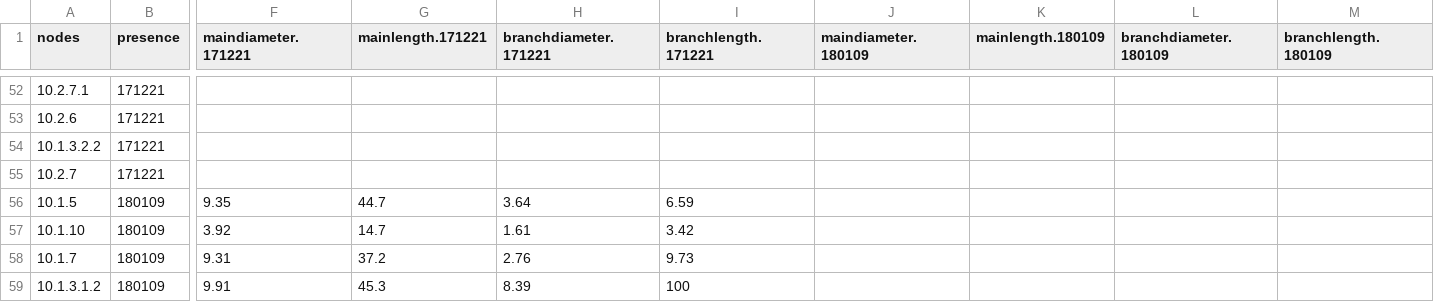
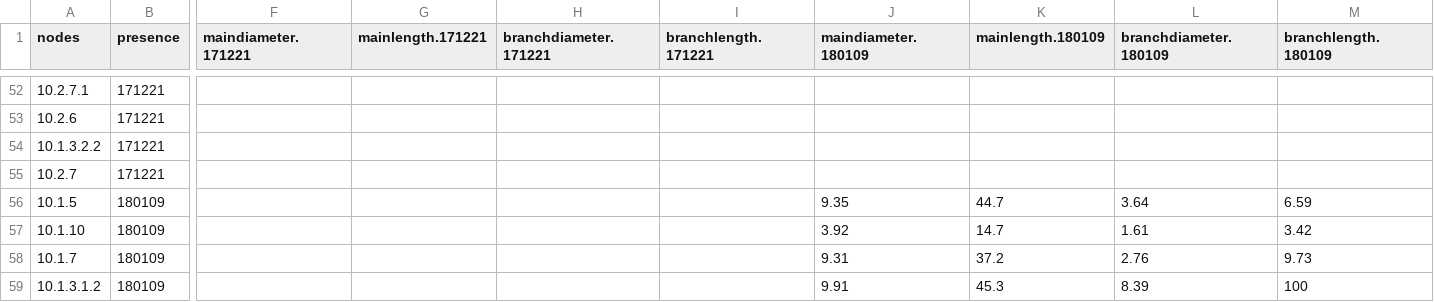
Before and after one commit to lanescher/tree-model-groundtruth-2018, a CSV file: DATA/INPUT/branch selection_memorialoak - primary10.csv, drawn as a sheet; only a part is shown, gaps mark what is left out; the diff covers the shown part only; the diff names each change by its address in the sheet, - before the commit and + after, or states it on an @@ line.

Commit message:
fixed data format

```diff
--- a/DATA/INPUT/branch selection_memorialoak - primary10.csv
+++ b/DATA/INPUT/branch selection_memorialoak - primary10.csv
-F56 (maindiameter.171221): 9.35
+F56 (maindiameter.171221): (empty)
-G56 (mainlength.171221): 44.7
+G56 (mainlength.171221): (empty)
-H56 (branchdiameter.171221): 3.64
+H56 (branchdiameter.171221): (empty)
-I56 (branchlength.171221): 6.59
+I56 (branchlength.171221): (empty)
-J56 (maindiameter.180109): (empty)
+J56 (maindiameter.180109): 9.35
-K56 (mainlength.180109): (empty)
+K56 (mainlength.180109): 44.7
-L56 (branchdiameter.180109): (empty)
+L56 (branchdiameter.180109): 3.64
-M56 (branchlength.180109): (empty)
+M56 (branchlength.180109): 6.59
-F57 (maindiameter.171221): 3.92
+F57 (maindiameter.171221): (empty)
-G57 (mainlength.171221): 14.7
+G57 (mainlength.171221): (empty)
-H57 (branchdiameter.171221): 1.61
+H57 (branchdiameter.171221): (empty)
-I57 (branchlength.171221): 3.42
+I57 (branchlength.171221): (empty)
-J57 (maindiameter.180109): (empty)
+J57 (maindiameter.180109): 3.92
-K57 (mainlength.180109): (empty)
+K57 (mainlength.180109): 14.7
-L57 (branchdiameter.180109): (empty)
+L57 (branchdiameter.180109): 1.61
-M57 (branchlength.180109): (empty)
+M57 (branchlength.180109): 3.42
-F58 (maindiameter.171221): 9.31
+F58 (maindiameter.171221): (empty)
-G58 (mainlength.171221): 37.2
+G58 (mainlength.171221): (empty)
-H58 (branchdiameter.171221): 2.76
+H58 (branchdiameter.171221): (empty)
-I58 (branchlength.171221): 9.73
+I58 (branchlength.171221): (empty)
-J58 (maindiameter.180109): (empty)
+J58 (maindiameter.180109): 9.31
-K58 (mainlength.180109): (empty)
+K58 (mainlength.180109): 37.2
-L58 (branchdiameter.180109): (empty)
+L58 (branchdiameter.180109): 2.76
-M58 (branchlength.180109): (empty)
+M58 (branchlength.180109): 9.73
-F59 (maindiameter.171221): 9.91
+F59 (maindiameter.171221): (empty)
-G59 (mainlength.171221): 45.3
+G59 (mainlength.171221): (empty)
-H59 (branchdiameter.171221): 8.39
+H59 (branchdiameter.171221): (empty)
-I59 (branchlength.171221): 100
+I59 (branchlength.171221): (empty)
-J59 (maindiameter.180109): (empty)
+J59 (maindiameter.180109): 9.91
-K59 (mainlength.180109): (empty)
+K59 (mainlength.180109): 45.3
-L59 (branchdiameter.180109): (empty)
+L59 (branchdiameter.180109): 8.39
-M59 (branchlength.180109): (empty)
+M59 (branchlength.180109): 100
```
Also changed, not shown: 8 edited cells elsewhere in this file.
